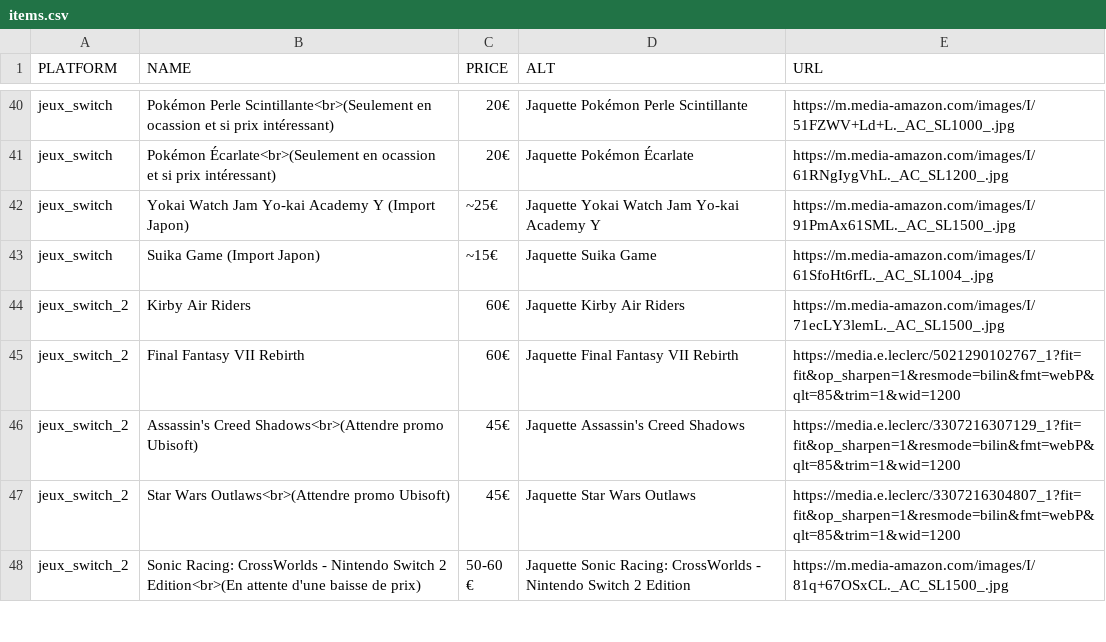
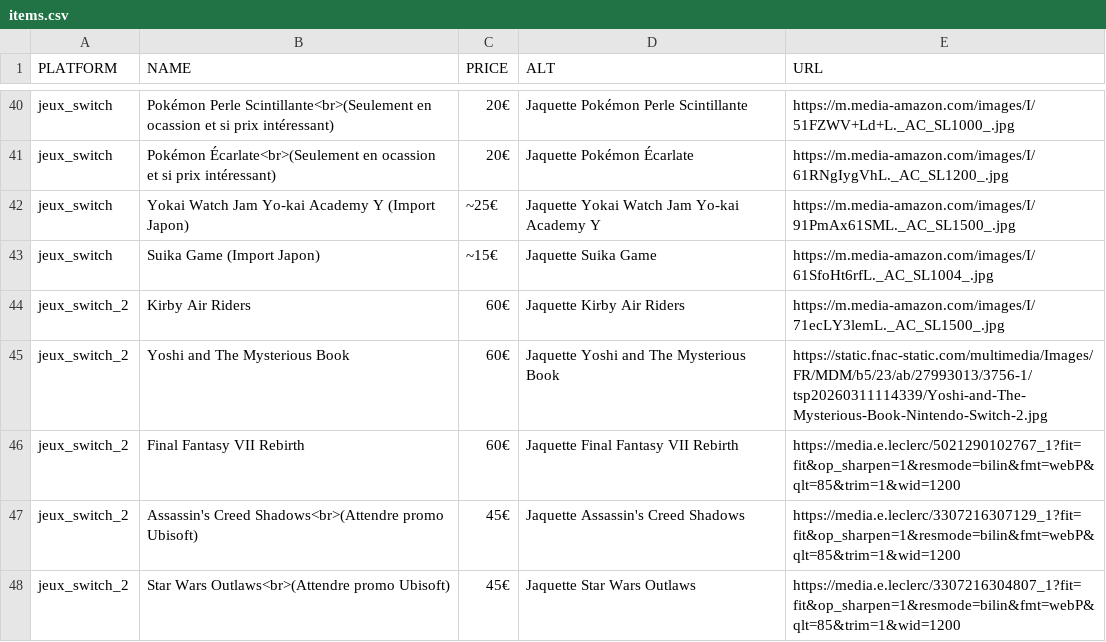
Before and after one commit to Matbaldi/Listes, a CSV file: assets/csv/items.csv, drawn as a sheet; only a part is shown, gaps mark what is left out; the shorter side is filled out with more unchanged rows.

Commit message:
Update items.csv

```diff
--- a/assets/csv/items.csv
+++ b/assets/csv/items.csv
@@ -44,2 +44,3 @@ jeux_switch,Suika Game (Import Japon),~15€,Jaquette Suika Game,https://m.media
 jeux_switch_2,Kirby Air Riders,60€,Jaquette Kirby Air Riders,https://m.media-amazon.com/images/I/71ecLY3lemL._AC_SL1500_.jpg
+jeux_switch_2,Yoshi and The Mysterious Book,60€,Jaquette Yoshi and The Mysterious Book,https://static.fnac-static.com/multimedia/Images/FR/MDM/b5/23/ab/27993013/3756-1/tsp20260311114339/Yoshi-and-The-Mysterious-Book-Nintendo-Switch-2.jpg
 jeux_switch_2,Final Fantasy VII Rebirth,60€,Jaquette Final Fantasy VII Rebirth,https://media.e.leclerc/5021290102767_1?fit=fit&op_sharpen=1&resmode=bilin&fmt=webP&qlt=85&trim=1&wid=1200
```
